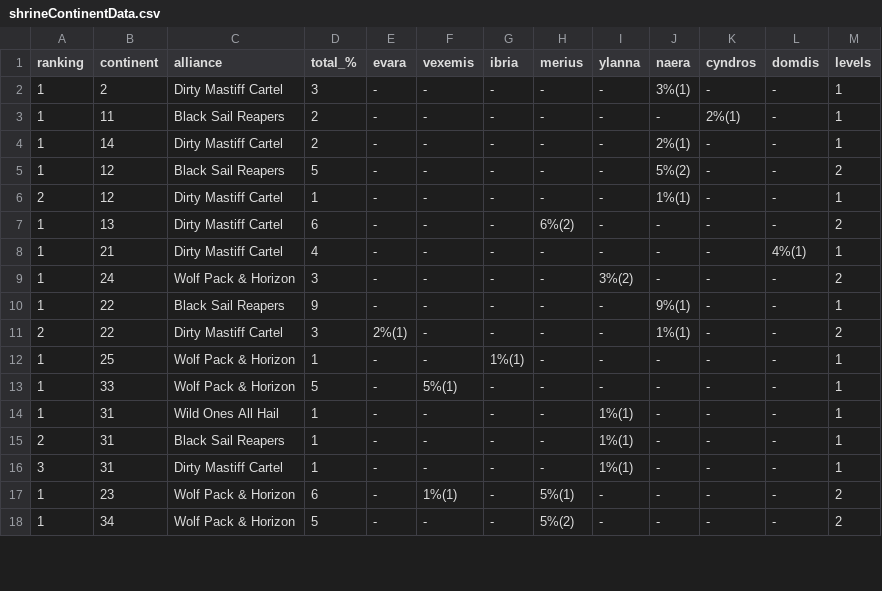
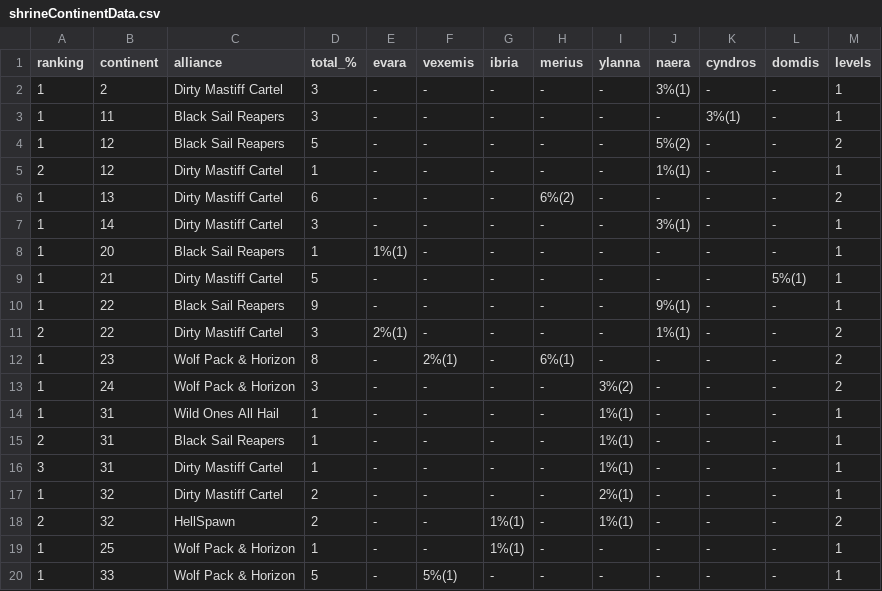
Before and after one commit to a-zuckut/Cotg, a CSV file: src/cotg/data/shrineContinentData.csv, drawn as a sheet; only a part is shown; the diff covers the shown part only.

```diff
--- a/src/cotg/data/shrineContinentData.csv
+++ b/src/cotg/data/shrineContinentData.csv
@@ -2,4 +2,3 @@ ranking,continent,alliance,total_%,evara,vexemis,ibria,merius,ylanna,naera,cyndr
 1,2,Dirty Mastiff Cartel,3,-,-,-,-,-,3%(1),-,-,1
-1,11,Black Sail Reapers,2,-,-,-,-,-,-,2%(1),-,1
-1,14,Dirty Mastiff Cartel,2,-,-,-,-,-,2%(1),-,-,1
+1,11,Black Sail Reapers,3,-,-,-,-,-,-,3%(1),-,1
 1,12,Black Sail Reapers,5,-,-,-,-,-,5%(2),-,-,2
@@ -7,8 +6,9 @@ ranking,continent,alliance,total_%,evara,vexemis,ibria,merius,ylanna,naera,cyndr
 1,13,Dirty Mastiff Cartel,6,-,-,-,6%(2),-,-,-,-,2
-1,21,Dirty Mastiff Cartel,4,-,-,-,-,-,-,-,4%(1),1
-1,24,Wolf Pack & Horizon,3,-,-,-,-,3%(2),-,-,-,2
+1,14,Dirty Mastiff Cartel,3,-,-,-,-,-,3%(1),-,-,1
+1,20,Black Sail Reapers,1,1%(1),-,-,-,-,-,-,-,1
+1,21,Dirty Mastiff Cartel,5,-,-,-,-,-,-,-,5%(1),1
 1,22,Black Sail Reapers,9,-,-,-,-,-,9%(1),-,-,1
 2,22,Dirty Mastiff Cartel,3,2%(1),-,-,-,-,1%(1),-,-,2
-1,25,Wolf Pack & Horizon,1,-,-,1%(1),-,-,-,-,-,1
-1,33,Wolf Pack & Horizon,5,-,5%(1),-,-,-,-,-,-,1
+1,23,Wolf Pack & Horizon,8,-,2%(1),-,6%(1),-,-,-,-,2
+1,24,Wolf Pack & Horizon,3,-,-,-,-,3%(2),-,-,-,2
 1,31,Wild Ones All Hail,1,-,-,-,-,1%(1),-,-,-,1
@@ -16,3 +16,5 @@ ranking,continent,alliance,total_%,evara,vexemis,ibria,merius,ylanna,naera,cyndr
 3,31,Dirty Mastiff Cartel,1,-,-,-,-,1%(1),-,-,-,1
-1,23,Wolf Pack & Horizon,6,-,1%(1),-,5%(1),-,-,-,-,2
-1,34,Wolf Pack & Horizon,5,-,-,-,5%(2),-,-,-,-,2
+1,32,Dirty Mastiff Cartel,2,-,-,-,-,2%(1),-,-,-,1
+2,32,HellSpawn,2,-,-,1%(1),-,1%(1),-,-,-,2
+1,25,Wolf Pack & Horizon,1,-,-,1%(1),-,-,-,-,-,1
+1,33,Wolf Pack & Horizon,5,-,5%(1),-,-,-,-,-,-,1
```
Also changed, not shown: 1 removed row, 1 moved row and 11 edited cells elsewhere in this file, src/cotg/data/militaryData.csv, 13 other files.
